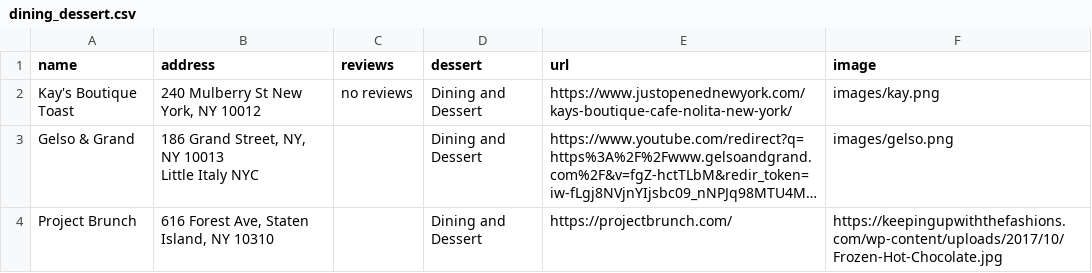
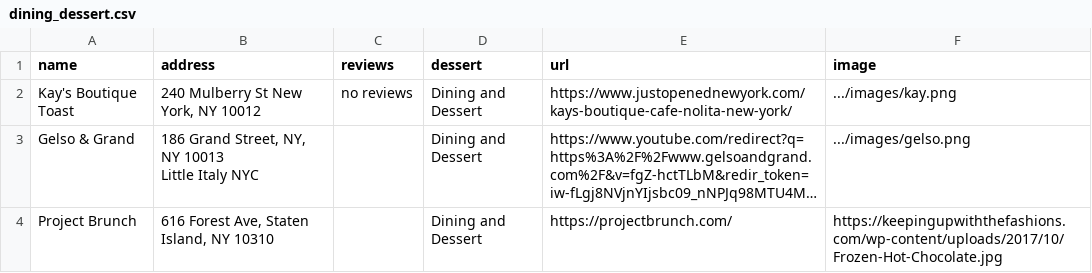
Before and after one commit to joe074/coreinteractionstudio, a CSV file: pages/project2/dining_dessert.csv, drawn as a sheet; long unchanged cells end in …; the diff names each change by its address in the sheet, - before the commit and + after, or states it on an @@ line.

```diff
--- a/pages/project2/dining_dessert.csv
+++ b/pages/project2/dining_dessert.csv
-F2 (image): images/kay.png
+F2 (image): .../images/kay.png
-F3 (image): images/gelso.png
+F3 (image): .../images/gelso.png
```
Also changed, not shown: pages/project2/cookies.csv, pages/project2/finalsheet.csv, 5 other files.
